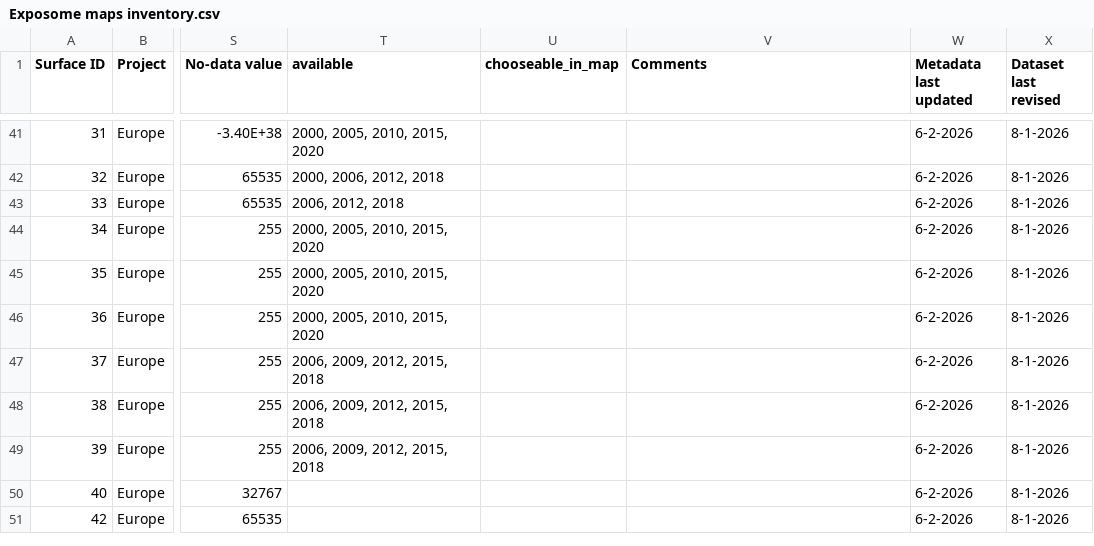
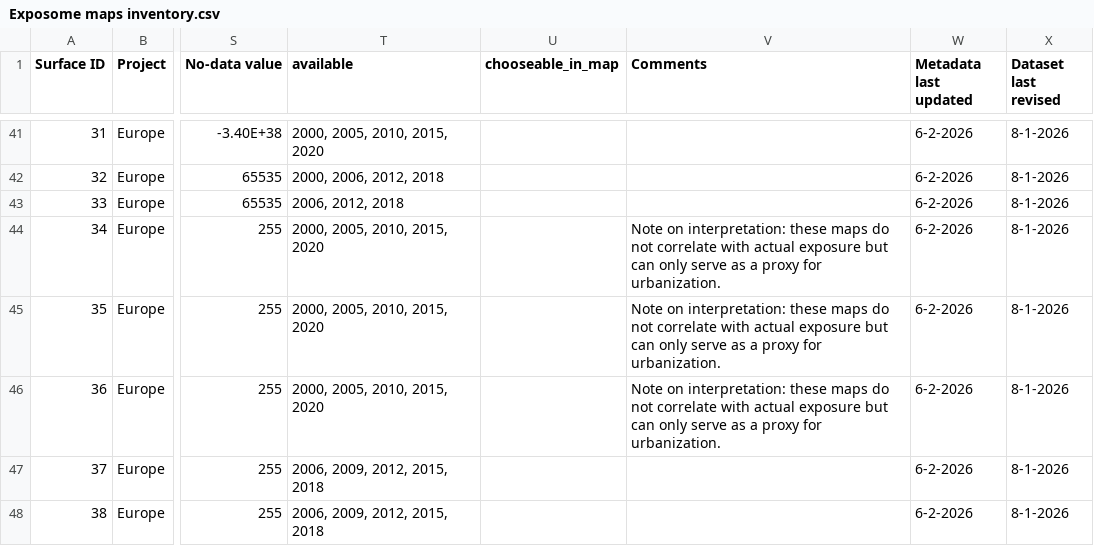
Before and after one commit to UtrechtUniversity/Exposome-Map-Documents, a CSV file: Exposome_maps_inventory/Exposome maps inventory.csv, drawn as a sheet; only a part is shown, gaps mark what is left out; the shorter side is filled out with more unchanged rows; the diff names each change by its address in the sheet, - before the commit and + after, or states it on an @@ line.

Commit message:
Add LAN comments

```diff
--- a/Exposome_maps_inventory/Exposome maps inventory.csv
+++ b/Exposome_maps_inventory/Exposome maps inventory.csv
-V44:V46 (Comments): (empty)
+V44:V46 (Comments): Note on interpretation: these maps do not correlate with actual exposure but can only serve as a proxy for urbanization.
```
